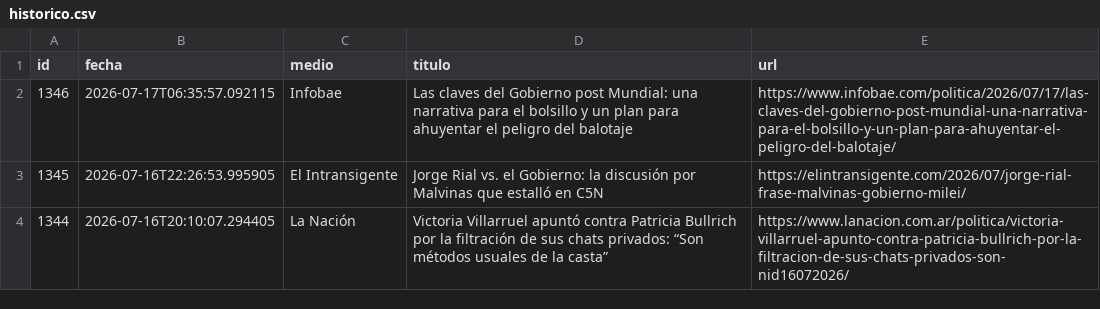
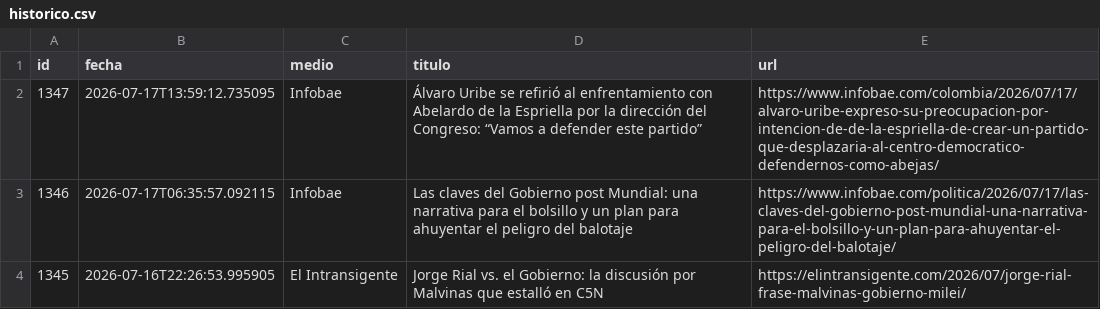
Before and after one commit to ElvisChatzky/BusProyect, a CSV file: data/historico.csv, drawn as a sheet; only a part is shown; the shorter side is filled out with more unchanged rows; the diff names each change by its address in the sheet, - before the commit and + after, or states it on an @@ line.

```diff
--- a/data/historico.csv
+++ b/data/historico.csv
+row 2: 1347 | 2026-07-17T13:59:12.735095 | Infobae | Álvaro Uribe se refirió al enfrentamiento con Abelardo de la Espriella por la dirección del Congreso: “Vamos a defender este partido” | https://www.infobae.com/colombia/2026/07/17/alvaro-uribe-expreso-su-preocupacion-por-intencion-de-de-la-espriella-de-crear-un-partido-que-desplazaria-al-centro-democratico-defendernos-como-abejas/
```
Also changed, not shown: data/hoy.csv, 1 other file.
